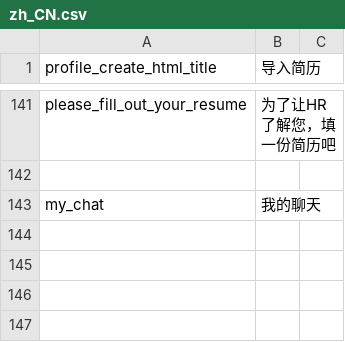
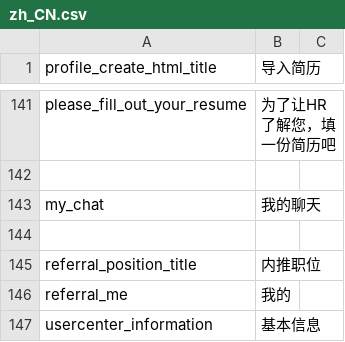
Before and after one commit to kingsallen/wechat, a CSV file: locale/zh_CN.csv, drawn as a sheet; only a part is shown, gaps mark what is left out.

```diff
--- a/locale/zh_CN.csv
+++ b/locale/zh_CN.csv
@@ -143 +143,5 @@
 "my_chat","我的聊天"
+
+"referral_position_title","内推职位"
+"referral_me","我的"
+"usercenter_information","基本信息"
```
Also changed, not shown: locale/en_US.csv, 4 other files.
